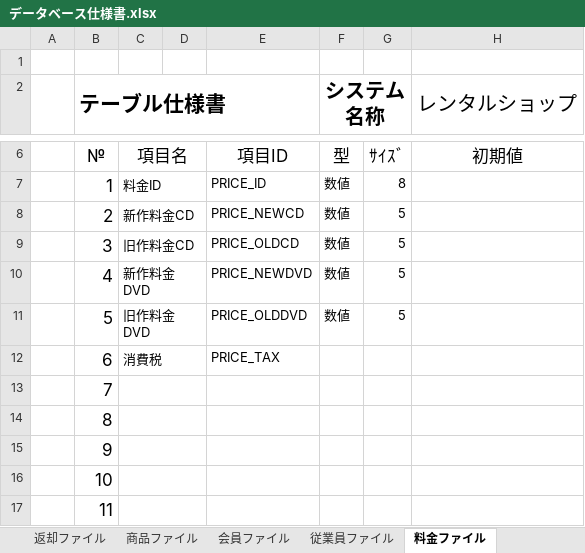
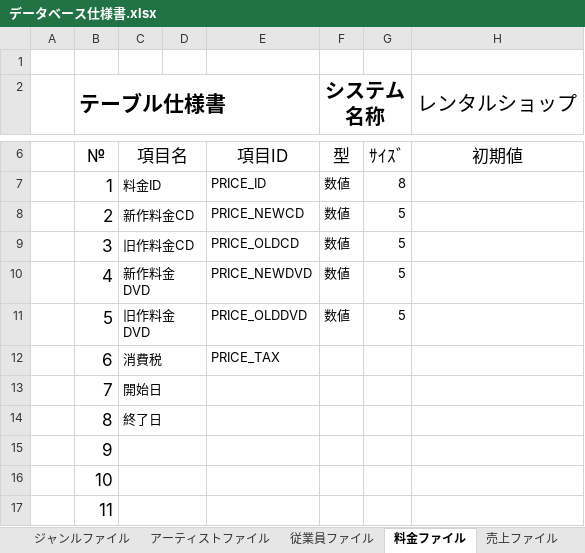
Before and after one commit to kounokouichi/OicRentalShop, an Excel workbook: Documents/データベース仕様書.xlsx, sheet 料金ファイル, drawn as a sheet; only a part is shown, gaps mark what is left out; values as stored, in another font and other column widths than the file's, no borders; the diff names each change by its address in the sheet, - before the commit and + after, or states it on an @@ line.

Commit message:
Add files via upload
ジャンル、アーティストファイル追加

```diff
--- a/Documents/データベース仕様書.xlsx (sheet 料金ファイル)
+++ b/Documents/データベース仕様書.xlsx (sheet 料金ファイル)
+sheet tab: ジャンルファイル
+sheet tab: アーティストファイル
-C13: (empty)
+C13: 開始日
-C14: (empty)
+C14: 終了日
```
Also changed, not shown: sheet 貸出ファイル, sheet 返却ファイル, sheet イベントファイル, other sheet tabs.
